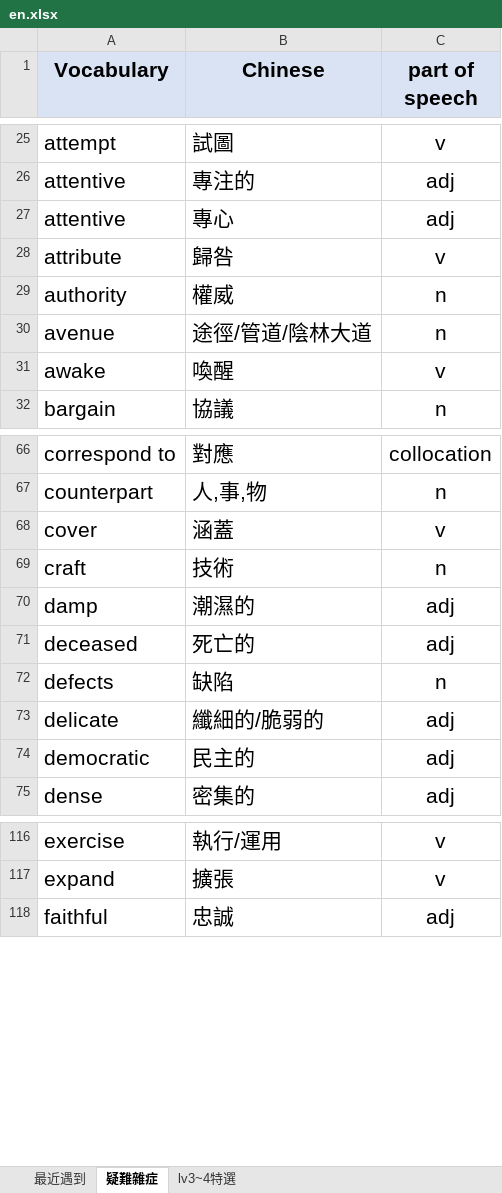
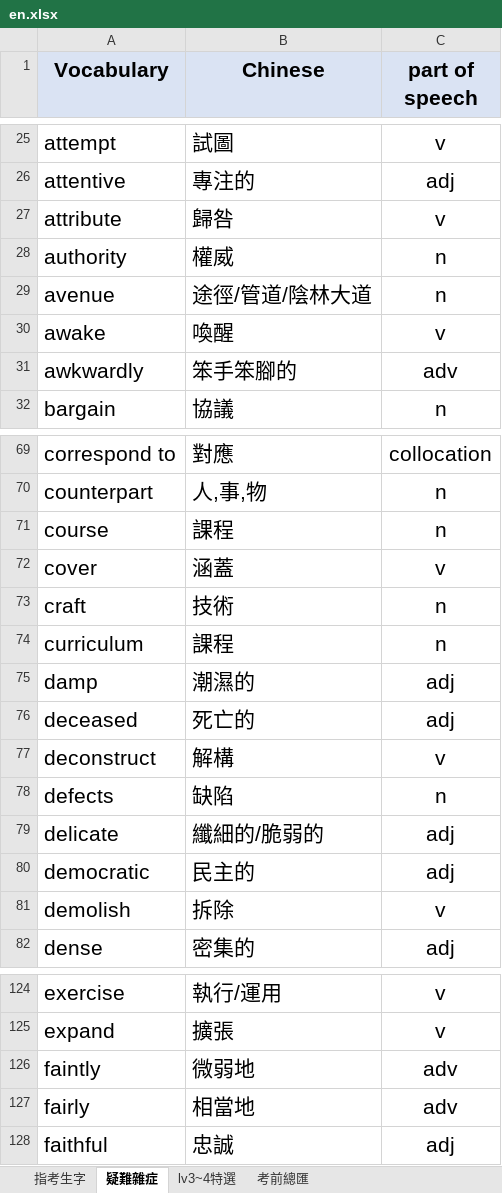
Before and after one commit to Nues0913/egproject, an Excel workbook: choose version/en.xlsx, sheet 疑難雜症, drawn as a sheet; only a part is shown, gaps mark what is left out; values as stored, in another font and other column widths than the file's, no borders; conditional formats not drawn; removed rows and columns are numbered as before the commit, all else as after; the diff covers the shown part only; the diff names each change by its address in the sheet, - before the commit and + after, or states it on an @@ line.

```diff
--- a/choose version/en.xlsx (sheet 疑難雜症)
+++ b/choose version/en.xlsx (sheet 疑難雜症)
-sheet tab: 最近遇到
+sheet tab: 指考生字
+sheet tab: 考前總匯
-row 27: attentive | 專心 | adj
+row 31: awkwardly | 笨手笨腳的 | adv
+row 71: course | 課程 | n
+row 74: curriculum | 課程 | n
+row 77: deconstruct | 解構 | v
+row 81: demolish | 拆除 | v
+row 126: faintly | 微弱地 | adv
+row 127: fairly | 相當地 | adv
```
Also changed, not shown: 83 added rows, 1 moved row and 1 edited cell elsewhere in this sheet, sheet 指考生字, 2 other files.
